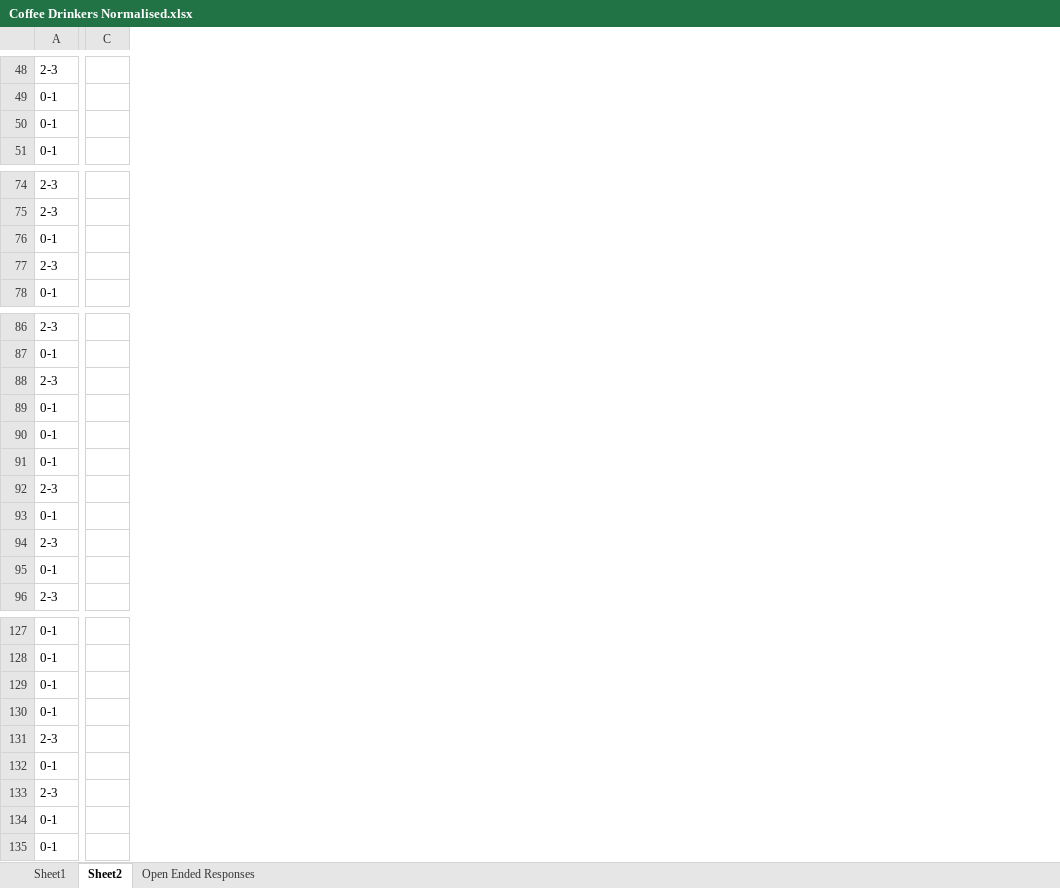
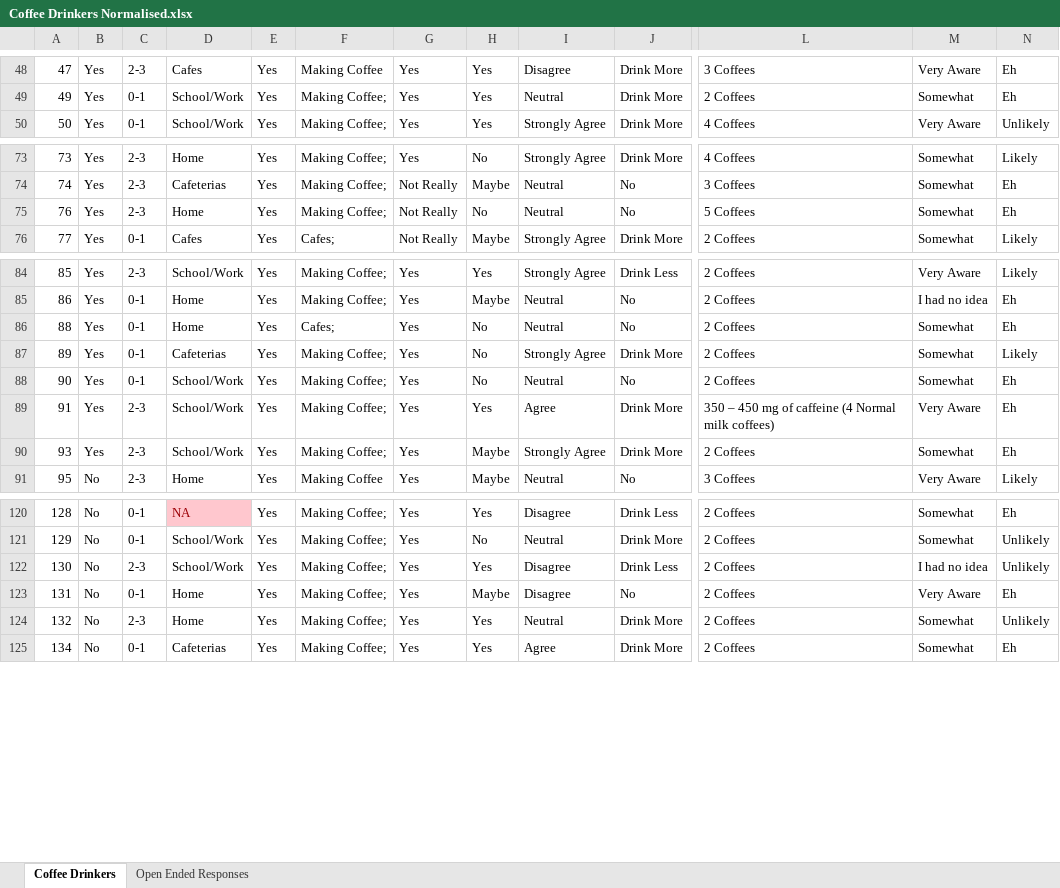
Before and after one commit to Karna-A/Computing-Unit-3-4, an Excel workbook: Coffee Drinkers/Coffee Drinkers Normalised.xlsx, sheet Coffee Drinkers, drawn as a sheet; only a part is shown, gaps mark what is left out; values as stored, in another font and other column widths than the file's, no borders; table styles not drawn; removed rows and columns are numbered as before the commit, all else as after; the diff covers the shown part only; the diff names each change by its address in the sheet, - before the commit and + after, or states it on an @@ line.

```diff
--- a/Coffee Drinkers/Coffee Drinkers Normalised.xlsx (sheet Coffee Drinkers)
+++ b/Coffee Drinkers/Coffee Drinkers Normalised.xlsx (sheet Coffee Drinkers)
-sheet tab: Sheet2
+sheet tab: Coffee Drinkers
-sheet tab: Sheet1
+column A, rows 48-50: 47 | 49 | 50; rows 73-76: 73 | 74 | 76 | 77; rows 84-91: 85 | 86 | 88 | 89 | 90 | 91 | 93 | 95; rows 120-125: 128 | 129 | 130 | 131 | 132 | 134
+column B, rows 48-50: all Yes; rows 73-76: all Yes; rows 84-91: Yes | Yes | Yes | Yes | Yes | Yes | Yes | No; rows 120-125: all No
+column D, rows 48-50: Cafes | School/Work | School/Work; rows 73-76: Home | Cafeterias | Home | Cafes; rows 84-91: School/Work | Home | Home | Cafeterias | School/Work | School/Work | School/Work | Home; rows 120-125: NA | School/Work | School/Work | Home | Home | Cafeterias
+column E, rows 48-50: all Yes; rows 73-76: all Yes; rows 84-91: all Yes; rows 120-125: all Yes
+column F, rows 48-50: Making Coffee | Making Coffee; | Making Coffee;; rows 73-76: Making Coffee; | Making Coffee; | Making Coffee; | Cafes;; rows 84-91: Making Coffee; | Making Coffee; | Cafes; | Making Coffee; | Making Coffee; | Making Coffee; | Making Coffee; | Making Coffee; rows 120-125: all Making Coffee;
+column G, rows 48-50: all Yes; rows 73-76: Yes | Not Really | Not Really | Not Really; rows 84-91: all Yes; rows 120-125: all Yes
+column H, rows 48-50: all Yes; rows 73-76: No | Maybe | No | Maybe; rows 84-91: Yes | Maybe | No | No | No | Yes | Maybe | Maybe; rows 120-125: Yes | No | Yes | Maybe | Yes | Yes
+column I, rows 48-50: Disagree | Neutral | Strongly Agree; rows 73-76: Strongly Agree | Neutral | Neutral | Strongly Agree; rows 84-91: Strongly Agree | Neutral | Neutral | Strongly Agree | Neutral | Agree | Strongly Agree | Neutral; rows 120-125: Disagree | Neutral | Disagree | Disagree | Neutral | Agree
+column J, rows 48-50: all Drink More; rows 73-76: Drink More | No | No | Drink More; rows 84-91: Drink Less | No | No | Drink More | No | Drink More | Drink More | No; rows 120-125: Drink Less | Drink More | Drink Less | No | Drink More | Drink More
-column C, empty
+column L, rows 48-50: 3 Coffees | 2 Coffees | 4 Coffees; rows 73-76: 4 Coffees | 3 Coffees | 5 Coffees | 2 Coffees; rows 84-91: 2 Coffees | 2 Coffees | 2 Coffees | 2 Coffees | 2 Coffees | 350 – 450 mg of caffeine (4 Normal milk coffees) | 2 Coffees | 3 Coffees; rows 120-125: all 2 Coffees
+column M, rows 48-50: Very Aware | Somewhat | Very Aware; rows 73-76: all Somewhat; rows 84-91: Very Aware | I had no idea | Somewhat | Somewhat | Somewhat | Very Aware | Somewhat | Very Aware; rows 120-125: Somewhat | Somewhat | I had no idea | Very Aware | Somewhat | Somewhat
+column N, rows 48-50: Eh | Eh | Unlikely; rows 73-76: Likely | Eh | Eh | Likely; rows 84-91: Likely | Eh | Eh | Likely | Eh | Eh | Eh | Likely; rows 120-125: Eh | Unlikely | Unlikely | Eh | Unlikely | Eh
@@ row 50 moved to row 148: 48 @@
@@ row 76 moved to row 149: 75 @@
@@ row 88 moved to row 150: 87 @@
@@ row 93 moved to row 151: 92 @@
@@ row 95 moved to row 152: 94 @@
@@ row 129 moved to row 155: 125 @@
@@ row 130 moved to row 156: 127 @@
@@ row 134 moved to row 157: 133 @@
```
Also changed, not shown: 5 moved rows elsewhere in this sheet, Non-Coffee Drinkers/Non Coffee Drinkers Normalised.xlsx, Participants.xlsx, 3 other files.
